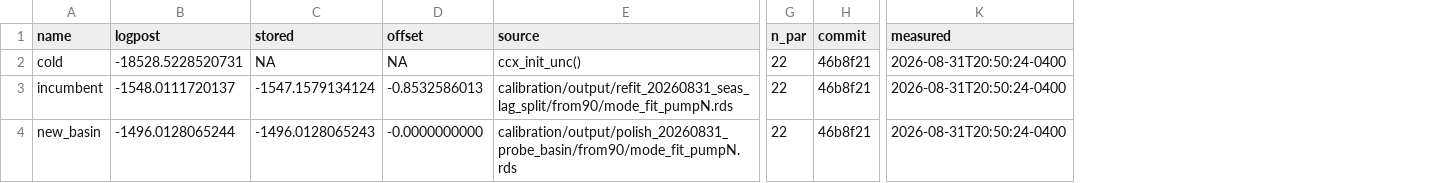
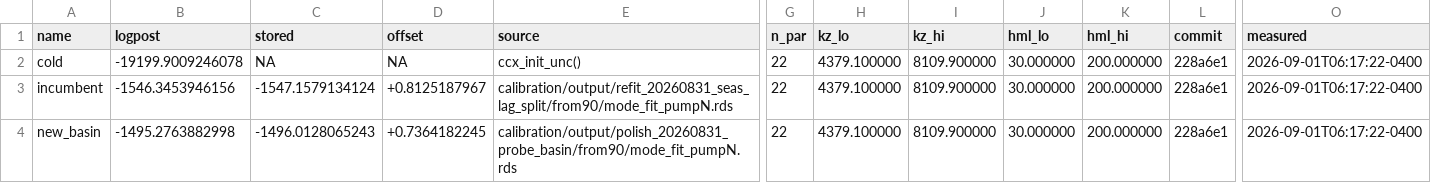
Before and after one commit to msarofim/CarbonCycleEmulator, a CSV file: calibration/torch/port_targets.csv, drawn as a sheet; only a part is shown, gaps mark what is left out; addresses are those after the commit; the diff names each change by its address in the sheet, - before the commit and + after, or states it on an @@ line.

```diff
--- a/calibration/torch/port_targets.csv
+++ b/calibration/torch/port_targets.csv
+column H (kz_lo), rows 2-4: all 4379.100000
+column I (kz_hi), rows 2-4: all 8109.900000
+column J (hml_lo), rows 2-4: all 30.000000
+column K (hml_hi), rows 2-4: all 200.000000
-B2 (logpost): -18528.5228520731
+B2 (logpost): -19199.9009246078
-L2:L4 (commit): 46b8f21
+L2:L4 (commit): 228a6e1
-O2:O4 (measured): 2026-08-31T20:50:24-0400
+O2:O4 (measured): 2026-09-01T06:17:22-0400
-B3 (logpost): -1548.0111720137
+B3 (logpost): -1546.3453946156
-D3 (offset): -0.8532586013
+D3 (offset): +0.8125187967
-B4 (logpost): -1496.0128065244
+B4 (logpost): -1495.2763882998
-D4 (offset): -0.0000000000
+D4 (offset): +0.7364182245
```
Also changed, not shown: 7 other files.
